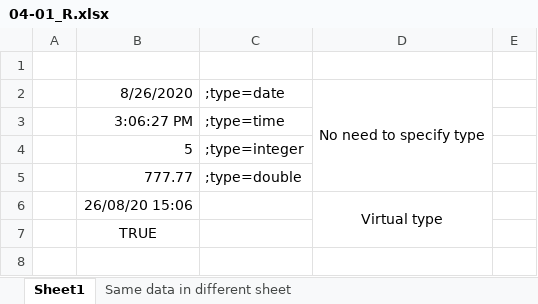
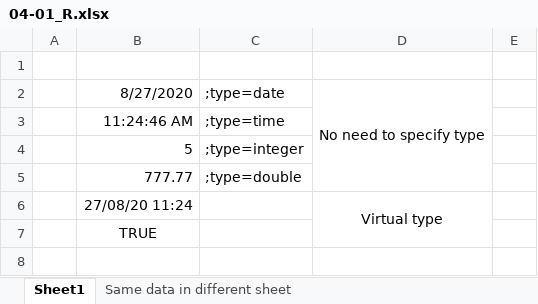
Before and after one commit to bizhuka/bizhuka.github.io, an Excel workbook: xtt_demo/04-01_R.xlsx, sheet Sheet1, drawn as a sheet; only a part is shown; values as stored, in another font and other column widths than the file's, no borders; table styles not drawn; the diff names each change by its address in the sheet, - before the commit and + after, or states it on an @@ line.

```diff
--- a/xtt_demo/04-01_R.xlsx (sheet Sheet1)
+++ b/xtt_demo/04-01_R.xlsx (sheet Sheet1)
-B2: 8/26/2020
+B2: 8/27/2020
-B3: 3:06:27 PM
+B3: 11:24:46 AM
-B6: 26/08/20 15:06
+B6: 27/08/20 11:24
```
Also changed, not shown: xtt_demo/01-01_R.xlsx, xtt_demo/02-01_R.xlsx, 19 other files.
